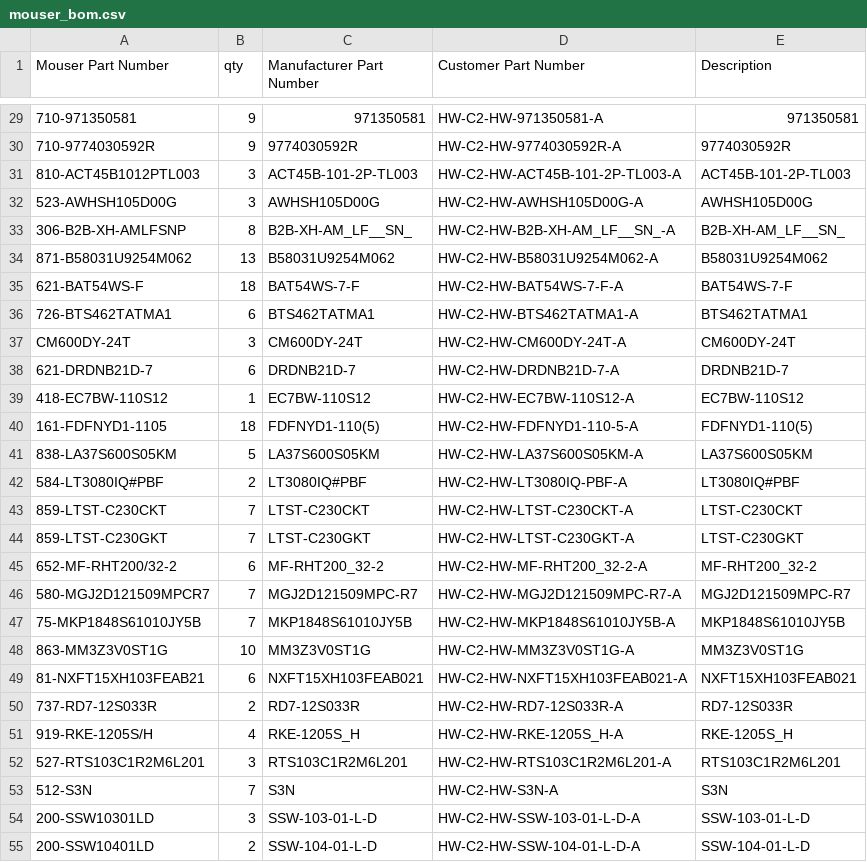
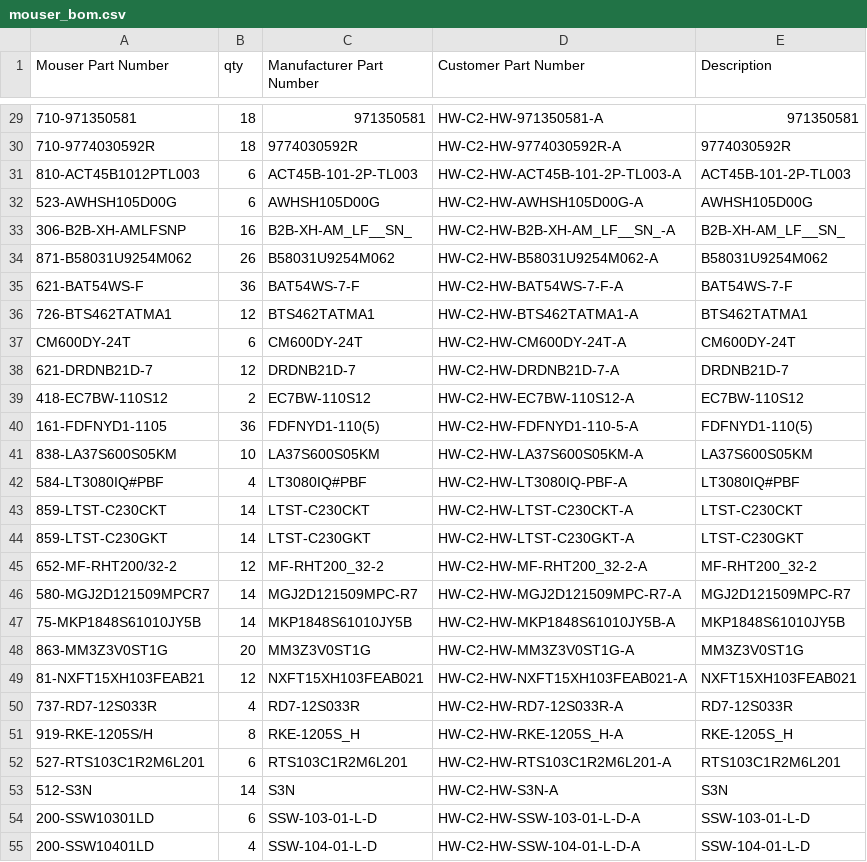
Before and after one commit to OpenVVVF/Hardware, a CSV file: Hardware/Chassis2/FabricationData/BOMs/Variants/generous/mouser_bom.csv, drawn as a sheet; only a part is shown, gaps mark what is left out; the diff covers the shown part only.

```diff
--- a/Hardware/Chassis2/FabricationData/BOMs/Variants/generous/mouser_bom.csv
+++ b/Hardware/Chassis2/FabricationData/BOMs/Variants/generous/mouser_bom.csv
@@ -29,27 +29,27 @@ Mouser Part Number,qty,Manufacturer Part Number,Customer Part Number,Description
-710-971350581,9,971350581,HW-C2-HW-971350581-A,971350581
-710-9774030592R,9,9774030592R,HW-C2-HW-9774030592R-A,9774030592R
-810-ACT45B1012PTL003,3,ACT45B-101-2P-TL003,HW-C2-HW-ACT45B-101-2P-TL003-A,ACT45B-101-2P-TL003
-523-AWHSH105D00G,3,AWHSH105D00G,HW-C2-HW-AWHSH105D00G-A,AWHSH105D00G
-306-B2B-XH-AMLFSNP,8,B2B-XH-AM_LF__SN_,HW-C2-HW-B2B-XH-AM_LF__SN_-A,B2B-XH-AM_LF__SN_
-871-B58031U9254M062,13,B58031U9254M062,HW-C2-HW-B58031U9254M062-A,B58031U9254M062
-621-BAT54WS-F,18,BAT54WS-7-F,HW-C2-HW-BAT54WS-7-F-A,BAT54WS-7-F
-726-BTS462TATMA1,6,BTS462TATMA1,HW-C2-HW-BTS462TATMA1-A,BTS462TATMA1
-CM600DY-24T,3,CM600DY-24T,HW-C2-HW-CM600DY-24T-A,CM600DY-24T
-621-DRDNB21D-7,6,DRDNB21D-7,HW-C2-HW-DRDNB21D-7-A,DRDNB21D-7
-418-EC7BW-110S12,1,EC7BW-110S12,HW-C2-HW-EC7BW-110S12-A,EC7BW-110S12
-161-FDFNYD1-1105,18,FDFNYD1-110(5),HW-C2-HW-FDFNYD1-110-5-A,FDFNYD1-110(5)
-838-LA37S600S05KM,5,LA37S600S05KM,HW-C2-HW-LA37S600S05KM-A,LA37S600S05KM
-584-LT3080IQ#PBF,2,LT3080IQ#PBF,HW-C2-HW-LT3080IQ-PBF-A,LT3080IQ#PBF
-859-LTST-C230CKT,7,LTST-C230CKT,HW-C2-HW-LTST-C230CKT-A,LTST-C230CKT
-859-LTST-C230GKT,7,LTST-C230GKT,HW-C2-HW-LTST-C230GKT-A,LTST-C230GKT
-652-MF-RHT200/32-2,6,MF-RHT200_32-2,HW-C2-HW-MF-RHT200_32-2-A,MF-RHT200_32-2
-580-MGJ2D121509MPCR7,7,MGJ2D121509MPC-R7,HW-C2-HW-MGJ2D121509MPC-R7-A,MGJ2D121509MPC-R7
-75-MKP1848S61010JY5B,7,MKP1848S61010JY5B,HW-C2-HW-MKP1848S61010JY5B-A,MKP1848S61010JY5B
-863-MM3Z3V0ST1G,10,MM3Z3V0ST1G,HW-C2-HW-MM3Z3V0ST1G-A,MM3Z3V0ST1G
-81-NXFT15XH103FEAB21,6,NXFT15XH103FEAB021,HW-C2-HW-NXFT15XH103FEAB021-A,NXFT15XH103FEAB021
-737-RD7-12S033R,2,RD7-12S033R,HW-C2-HW-RD7-12S033R-A,RD7-12S033R
-919-RKE-1205S/H,4,RKE-1205S_H,HW-C2-HW-RKE-1205S_H-A,RKE-1205S_H
-527-RTS103C1R2M6L201,3,RTS103C1R2M6L201,HW-C2-HW-RTS103C1R2M6L201-A,RTS103C1R2M6L201
-512-S3N,7,S3N,HW-C2-HW-S3N-A,S3N
-200-SSW10301LD,3,SSW-103-01-L-D,HW-C2-HW-SSW-103-01-L-D-A,SSW-103-01-L-D
-200-SSW10401LD,2,SSW-104-01-L-D,HW-C2-HW-SSW-104-01-L-D-A,SSW-104-01-L-D
+710-971350581,18,971350581,HW-C2-HW-971350581-A,971350581
+710-9774030592R,18,9774030592R,HW-C2-HW-9774030592R-A,9774030592R
+810-ACT45B1012PTL003,6,ACT45B-101-2P-TL003,HW-C2-HW-ACT45B-101-2P-TL003-A,ACT45B-101-2P-TL003
+523-AWHSH105D00G,6,AWHSH105D00G,HW-C2-HW-AWHSH105D00G-A,AWHSH105D00G
+306-B2B-XH-AMLFSNP,16,B2B-XH-AM_LF__SN_,HW-C2-HW-B2B-XH-AM_LF__SN_-A,B2B-XH-AM_LF__SN_
+871-B58031U9254M062,26,B58031U9254M062,HW-C2-HW-B58031U9254M062-A,B58031U9254M062
+621-BAT54WS-F,36,BAT54WS-7-F,HW-C2-HW-BAT54WS-7-F-A,BAT54WS-7-F
+726-BTS462TATMA1,12,BTS462TATMA1,HW-C2-HW-BTS462TATMA1-A,BTS462TATMA1
+CM600DY-24T,6,CM600DY-24T,HW-C2-HW-CM600DY-24T-A,CM600DY-24T
+621-DRDNB21D-7,12,DRDNB21D-7,HW-C2-HW-DRDNB21D-7-A,DRDNB21D-7
+418-EC7BW-110S12,2,EC7BW-110S12,HW-C2-HW-EC7BW-110S12-A,EC7BW-110S12
+161-FDFNYD1-1105,36,FDFNYD1-110(5),HW-C2-HW-FDFNYD1-110-5-A,FDFNYD1-110(5)
+838-LA37S600S05KM,10,LA37S600S05KM,HW-C2-HW-LA37S600S05KM-A,LA37S600S05KM
+584-LT3080IQ#PBF,4,LT3080IQ#PBF,HW-C2-HW-LT3080IQ-PBF-A,LT3080IQ#PBF
+859-LTST-C230CKT,14,LTST-C230CKT,HW-C2-HW-LTST-C230CKT-A,LTST-C230CKT
+859-LTST-C230GKT,14,LTST-C230GKT,HW-C2-HW-LTST-C230GKT-A,LTST-C230GKT
+652-MF-RHT200/32-2,12,MF-RHT200_32-2,HW-C2-HW-MF-RHT200_32-2-A,MF-RHT200_32-2
+580-MGJ2D121509MPCR7,14,MGJ2D121509MPC-R7,HW-C2-HW-MGJ2D121509MPC-R7-A,MGJ2D121509MPC-R7
+75-MKP1848S61010JY5B,14,MKP1848S61010JY5B,HW-C2-HW-MKP1848S61010JY5B-A,MKP1848S61010JY5B
+863-MM3Z3V0ST1G,20,MM3Z3V0ST1G,HW-C2-HW-MM3Z3V0ST1G-A,MM3Z3V0ST1G
+81-NXFT15XH103FEAB21,12,NXFT15XH103FEAB021,HW-C2-HW-NXFT15XH103FEAB021-A,NXFT15XH103FEAB021
+737-RD7-12S033R,4,RD7-12S033R,HW-C2-HW-RD7-12S033R-A,RD7-12S033R
+919-RKE-1205S/H,8,RKE-1205S_H,HW-C2-HW-RKE-1205S_H-A,RKE-1205S_H
+527-RTS103C1R2M6L201,6,RTS103C1R2M6L201,HW-C2-HW-RTS103C1R2M6L201-A,RTS103C1R2M6L201
+512-S3N,14,S3N,HW-C2-HW-S3N-A,S3N
+200-SSW10301LD,6,SSW-103-01-L-D,HW-C2-HW-SSW-103-01-L-D-A,SSW-103-01-L-D
+200-SSW10401LD,4,SSW-104-01-L-D,HW-C2-HW-SSW-104-01-L-D-A,SSW-104-01-L-D
```
Also changed, not shown: 54 edited cells elsewhere in this file, Hardware/Chassis2/FabricationData/BOMs/Consolidated_BOM.csv, Hardware/Chassis2/FabricationData/BOMs/Variants/generous/Consolidated_BOM.csv, 30 other files.
